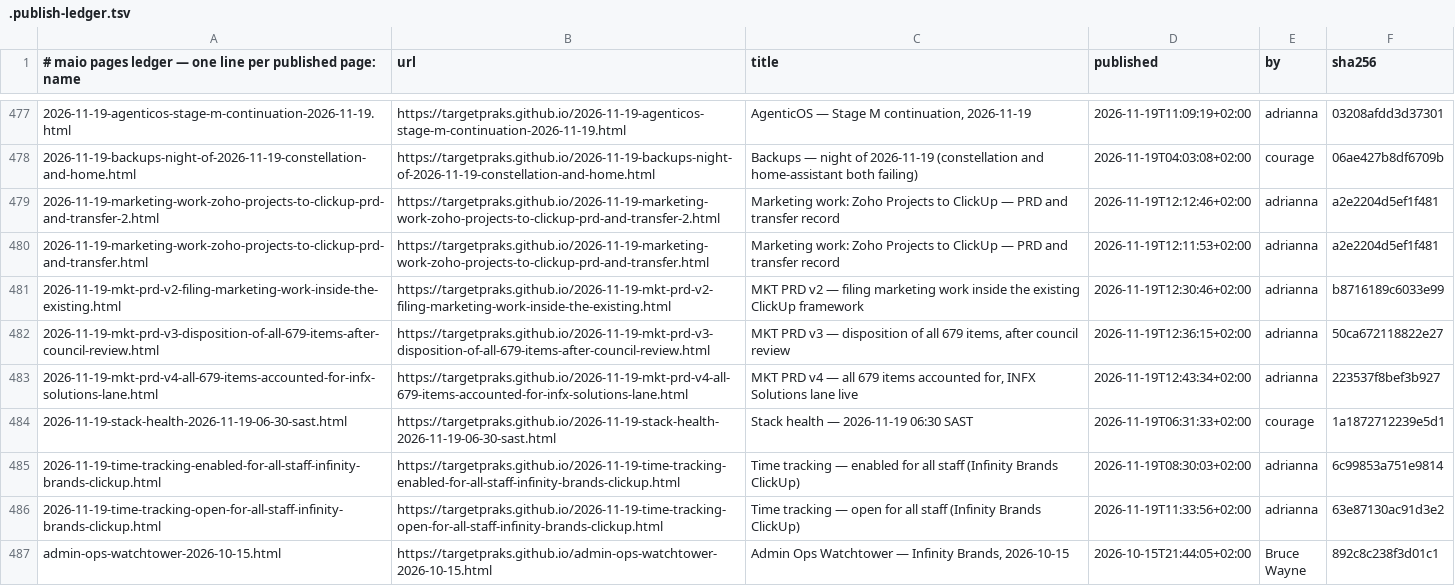
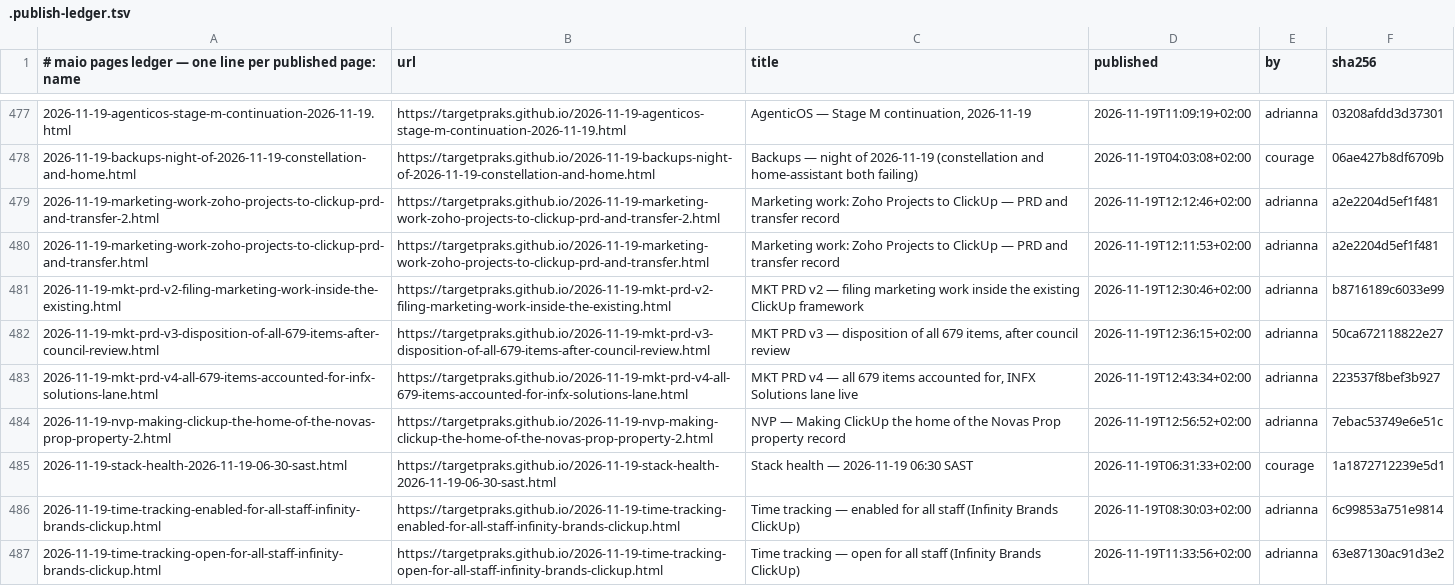
Before and after one commit to targetpraks/targetpraks.github.io, a TSV file: .publish-ledger.tsv, drawn as a sheet; only a part is shown, gaps mark what is left out; the shorter side is filled out with more unchanged rows; the diff names each change by its address in the sheet, - before the commit and + after, or states it on an @@ line.

Commit message:
HTML: NVP — Making ClickUp the home of the Novas Prop property record

```diff
--- a/.publish-ledger.tsv
+++ b/.publish-ledger.tsv
+row 484: 2026-11-19-nvp-making-clickup-the-home-of-the-novas-prop-property-2.html | https://targetpraks.github.io/2026-11-19-nvp-making-clickup-the-home-of-the-novas-prop-property-2.html | NVP — Making ClickUp the home of the Novas Prop property record | 2026-11-19T12:56:52+02:00 | adrianna | 7ebac53749e6e51c
```
Also changed, not shown: 1 other file.
